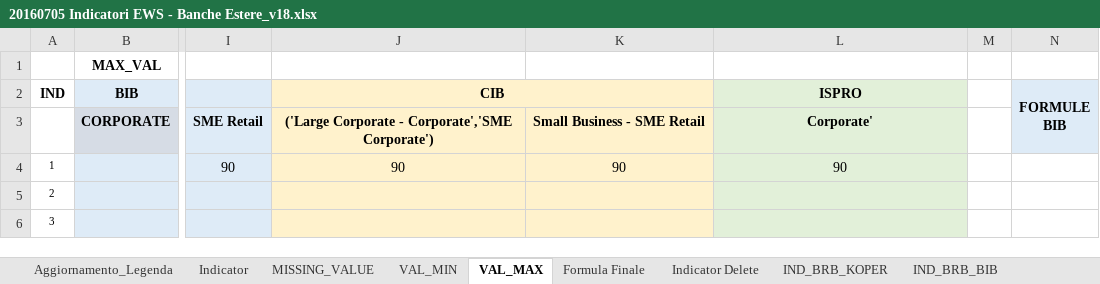
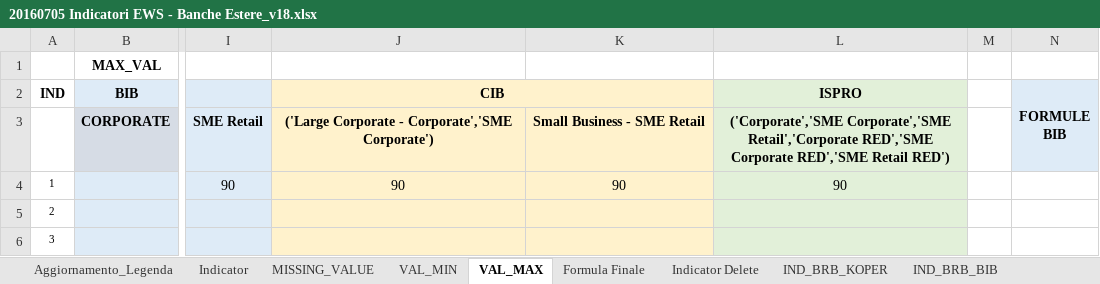
Before and after one commit to cybertop35/intelliJConf, an Excel workbook: earlywarning-pom/Document/SpecificheIndicatori/20160705 Indicatori EWS - Banche Estere_v18.xlsx, sheet VAL_MAX, drawn as a sheet; only a part is shown, gaps mark what is left out; values as stored, in another font and other column widths than the file's, no borders; the diff names each change by its address in the sheet, - before the commit and + after, or states it on an @@ line.

Commit message:
agganciati segment ispro

```diff
--- a/earlywarning-pom/Document/SpecificheIndicatori/20160705 Indicatori EWS - Banche Estere_v18.xlsx (sheet VAL_MAX)
+++ b/earlywarning-pom/Document/SpecificheIndicatori/20160705 Indicatori EWS - Banche Estere_v18.xlsx (sheet VAL_MAX)
-L3 (ISPRO): Corporate'
+L3 (ISPRO): ('Corporate','SME Corporate','SME Retail','Corporate RED','SME Corporate RED','SME Retail RED')
```
Also changed, not shown: sheet VAL_MIN, 1 other file.
